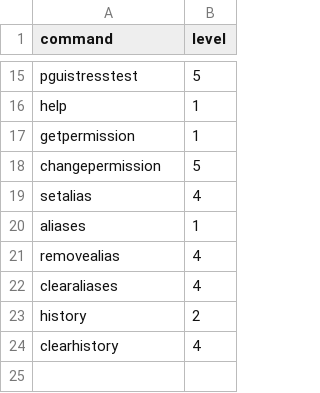
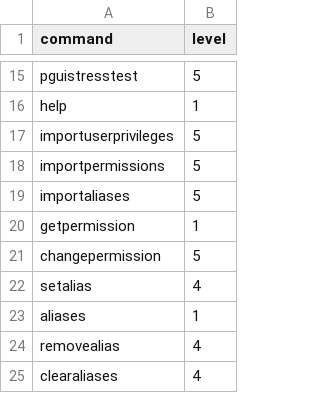
Before and after one commit to DuckBoss/JJMumbleBot, a CSV file: JJMumbleBot/plugins/core/core_commands/privileges.csv, drawn as a sheet; only a part is shown, gaps mark what is left out; the shorter side is filled out with more unchanged rows; the diff names each change by its address in the sheet, - before the commit and + after, or states it on an @@ line.

Commit message:
Aliases/UserPrivileges/CommandPermissions can now be imported from a URL
New commands:
- importuserprivileges: Downloads the privileges csv file from the provided URL and updates the database.
- importpermissions: Downloads the command permissions csv file from the provided URL and updates the database.
- importaliases: Downloads the aliases csv file from the provided URL and updates the database.

```diff
--- a/JJMumbleBot/plugins/core/core_commands/privileges.csv
+++ b/JJMumbleBot/plugins/core/core_commands/privileges.csv
+row 17: importuserprivileges | 5
+row 18: importpermissions | 5
+row 19: importaliases | 5
```
Also changed, not shown: 10 other files.
